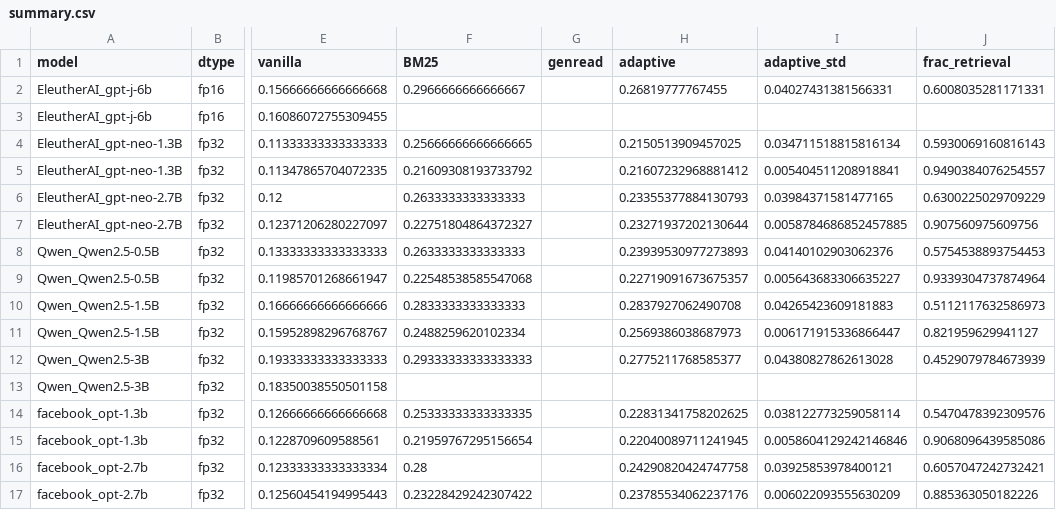
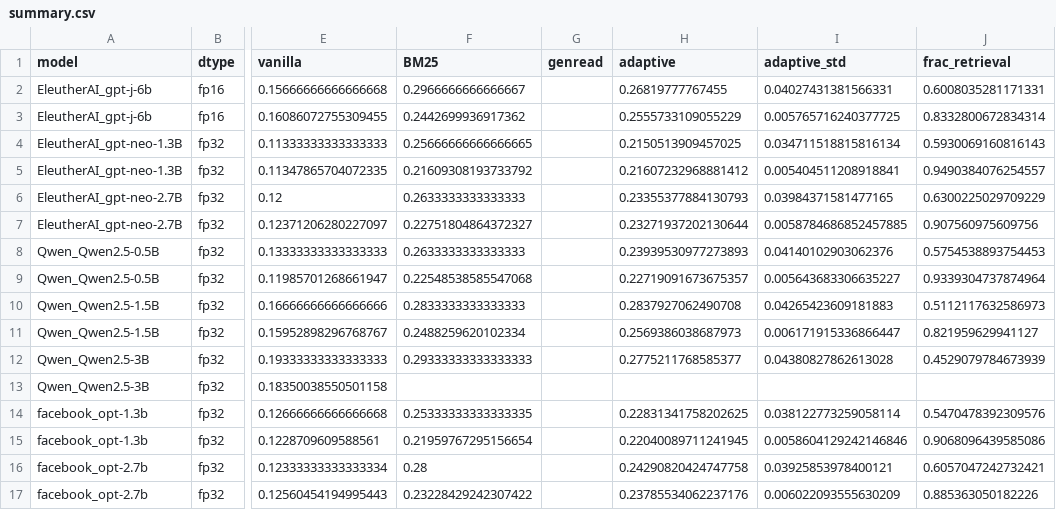
Before and after one commit to vanductan-NLT/CS221, a CSV file: results/tables/summary.csv, drawn as a sheet; only a part is shown, gaps mark what is left out; the diff names each change by its address in the sheet, - before the commit and + after, or states it on an @@ line.

Commit message:
feat: thêm kết quả GPT-J 6B fp16 BM25 đủ 14.267 câu và adaptive GPT-J (#28)

```diff
--- a/results/tables/summary.csv
+++ b/results/tables/summary.csv
-F3 (BM25): (empty)
+F3 (BM25): 0.2442699936917362
-H3 (adaptive): (empty)
+H3 (adaptive): 0.2555733109055229
-I3 (adaptive_std): (empty)
+I3 (adaptive_std): 0.005765716240377725
-J3 (frac_retrieval): (empty)
+J3 (frac_retrieval): 0.8332800672834314
```
Also changed, not shown: 4 other files.
